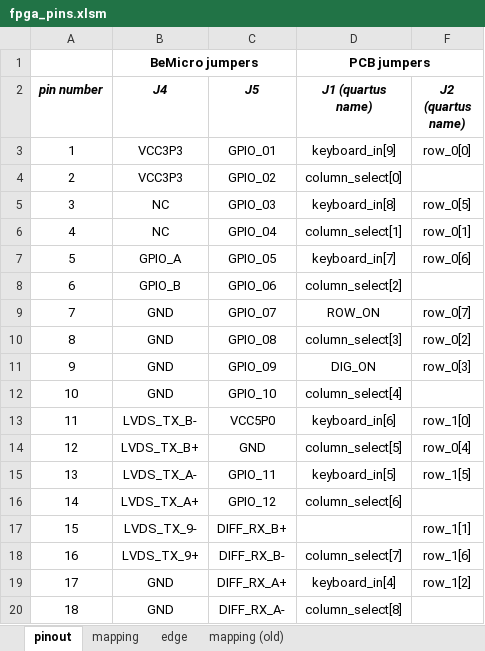
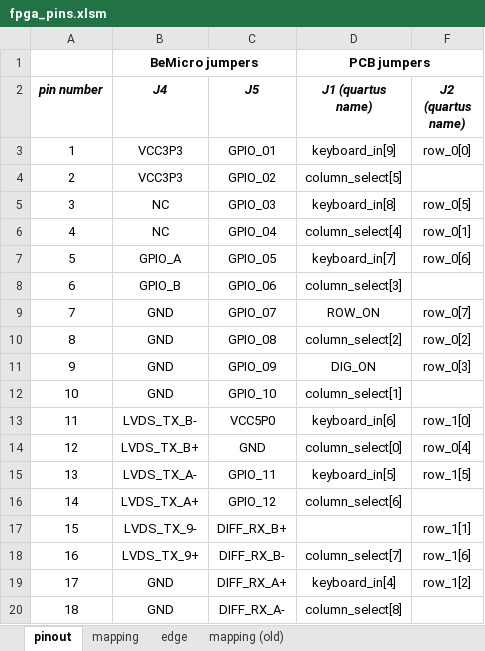
Before and after one commit to j-silv/FPGA-based-Sudoku, an Excel workbook: fpga_pins.xlsm, sheet pinout, drawn as a sheet; only a part is shown; values as stored, in another font and other column widths than the file's, no borders; the diff names each change by its address in the sheet, - before the commit and + after, or states it on an @@ line.

```diff
--- a/fpga_pins.xlsm (sheet pinout)
+++ b/fpga_pins.xlsm (sheet pinout)
-D4 (J1 (quartus name)): column_select[0]
+D4 (J1 (quartus name)): column_select[5]
-D6 (J1 (quartus name)): column_select[1]
+D6 (J1 (quartus name)): column_select[4]
-D8 (J1 (quartus name)): column_select[2]
+D8 (J1 (quartus name)): column_select[3]
-D10 (J1 (quartus name)): column_select[3]
+D10 (J1 (quartus name)): column_select[2]
-D12 (J1 (quartus name)): column_select[4]
+D12 (J1 (quartus name)): column_select[1]
-D14 (J1 (quartus name)): column_select[5]
+D14 (J1 (quartus name)): column_select[0]
```
Also changed, not shown: sheet mapping, 4 other files.
